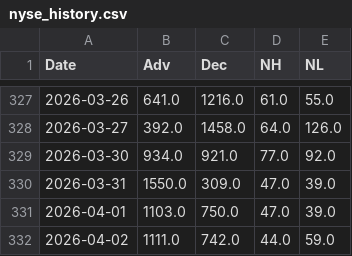
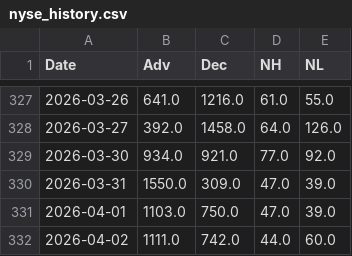
Before and after one commit to volantkao/finance_data, a CSV file: nyse_history.csv, drawn as a sheet; only a part is shown, gaps mark what is left out.

```diff
--- a/nyse_history.csv
+++ b/nyse_history.csv
@@ -331,2 +331,2 @@ Date,Adv,Dec,NH,NL
 2026-04-01,1103.0,750.0,47.0,39.0
-2026-04-02,1111.0,742.0,44.0,59.0
+2026-04-02,1111.0,742.0,44.0,60.0
```
